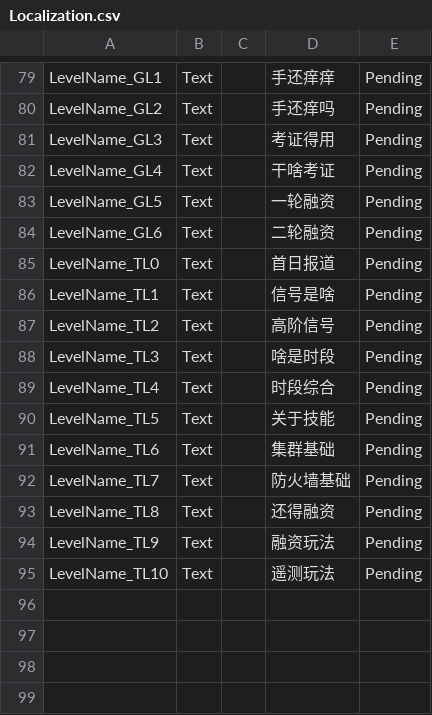
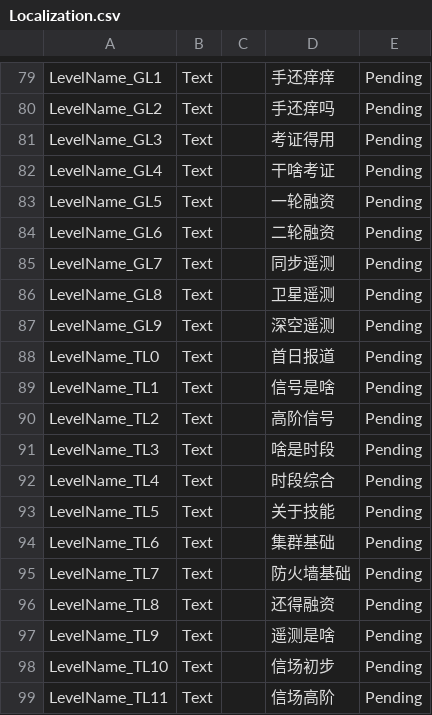
Before and after one commit to yanyoumo/R.O.O.T_Unity, a CSV file: ROOT_demo/Assets/Localization.csv, drawn as a sheet; only a part is shown, gaps mark what is left out.

```diff
--- a/ROOT_demo/Assets/Localization.csv
+++ b/ROOT_demo/Assets/Localization.csv
@@ -100,2 +100,5 @@ LevelName_GL5,Text,,一轮融资,Pending
 LevelName_GL6,Text,,二轮融资,Pending
+LevelName_GL7,Text,,同步遥测,Pending
+LevelName_GL8,Text,,卫星遥测,Pending
+LevelName_GL9,Text,,深空遥测,Pending
 LevelName_TL0,Text,,首日报道,Pending
@@ -109,3 +112,4 @@ LevelName_TL7,Text,,防火墙基础,Pending
 LevelName_TL8,Text,,还得融资,Pending
-LevelName_TL9,Text,,融资玩法,Pending
-LevelName_TL10,Text,,遥测玩法,Pending
+LevelName_TL9,Text,,遥测是啥,Pending
+LevelName_TL10,Text,,信场初步,Pending
+LevelName_TL11,Text,,信场高阶,Pending
```
Also changed, not shown: 26 other files.
